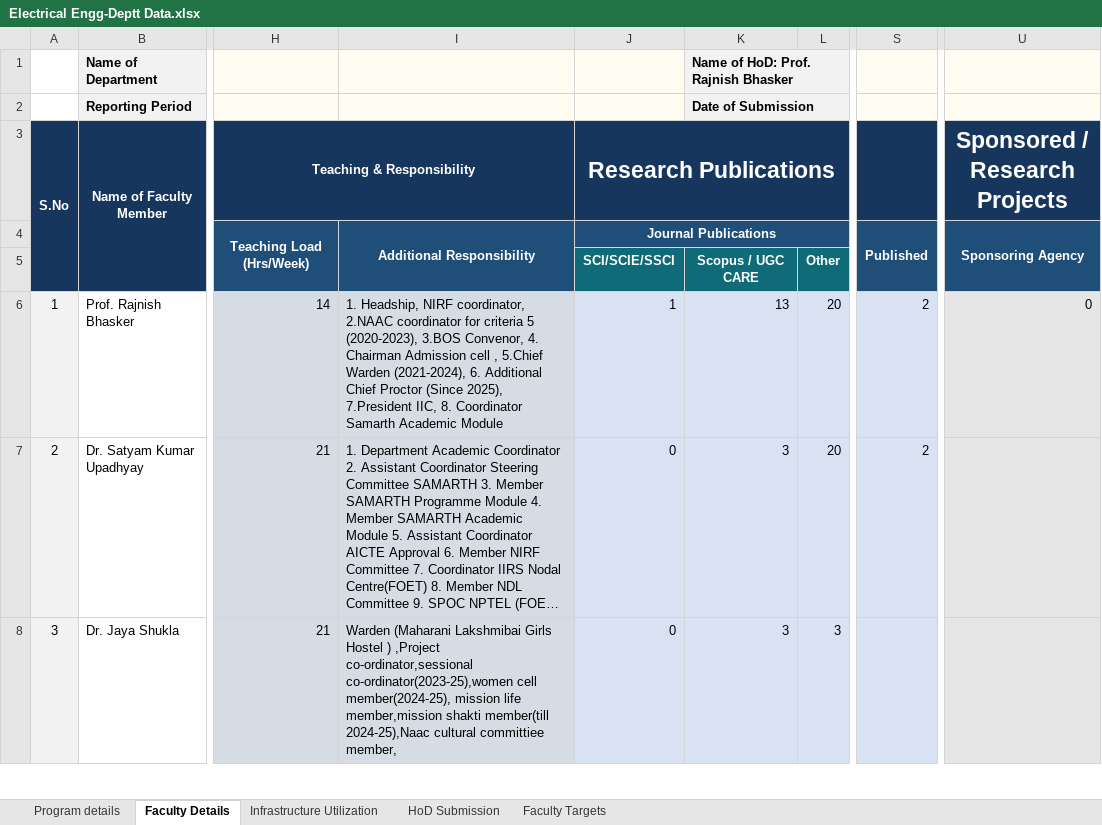
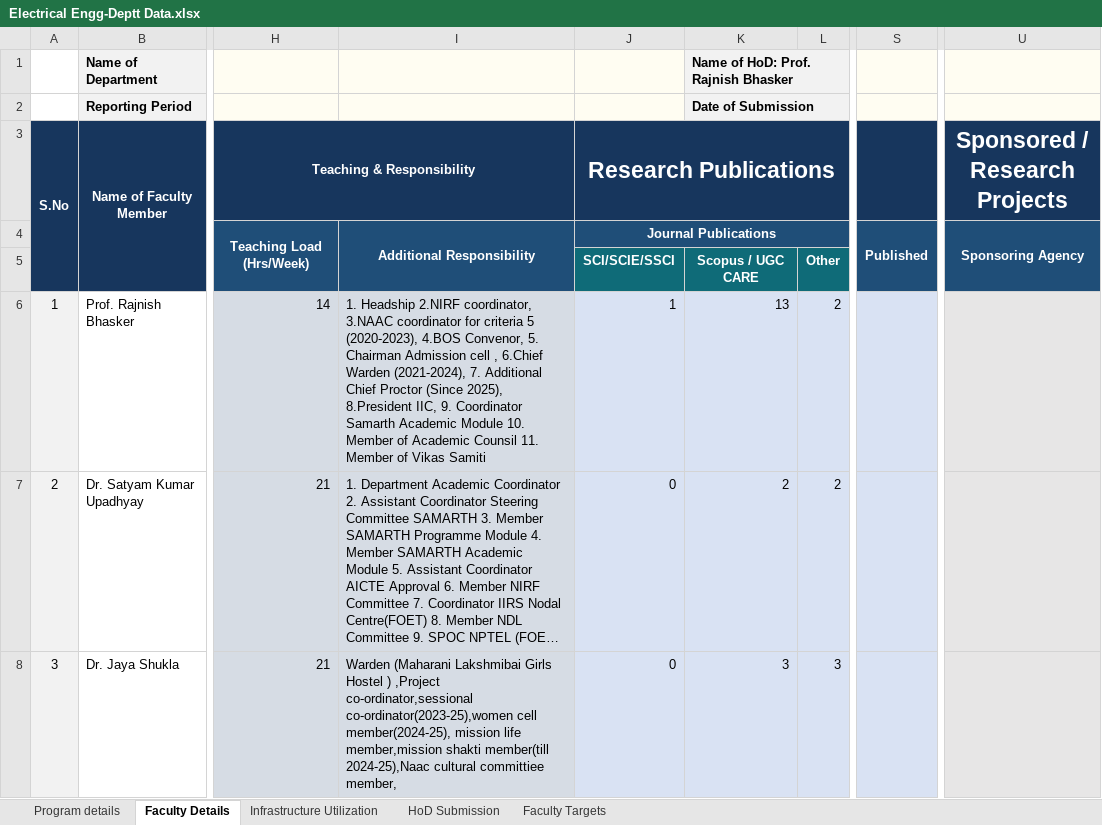
Before and after one commit to Shivamowo/Dashboard, an Excel workbook: excel-data/Electrical Engg-Deptt Data.xlsx, sheet Faculty Details, drawn as a sheet; only a part is shown, gaps mark what is left out; long unchanged cells end in …; values as stored, in another font and other column widths than the file's, no borders; charts and pictures and conditional formats not drawn; the diff covers the shown part only; the diff names each change by its address in the sheet, - before the commit and + after, or states it on an @@ line.

Commit message:
Refresh department data from source spreadsheets
Re-pulled all department Excel workbooks from the shared Google Drive
folder and re-ran the import/split/dedupe pipeline so newly filled-in
fields are reflected (150 distinct faculty, 1 dedupe collision, 29
departments after splitting combined workbooks). Also normalizes
line endings on files that had drifted to CRLF.

```diff
--- a/excel-data/Electrical Engg-Deptt Data.xlsx (sheet Faculty Details)
+++ b/excel-data/Electrical Engg-Deptt Data.xlsx (sheet Faculty Details)
-I6: 1. Headship, NIRF coordinator, 2.NAAC coordinator for criteria 5 (2020-2023), 3.BOS Convenor, 4. Chairman Admission cell , 5.Chief Warden (2021-2024), 6. Additional Chief Proctor (Since 2025), 7.President IIC, 8. Coordinator Samarth Academic Module
+I6: 1. Headship 2.NIRF coordinator, 3.NAAC coordinator for criteria 5 (2020-2023), 4.BOS Convenor, 5. Chairman Admission cell , 6.Chief Warden (2021-2024), 7. Additional Chief Proctor (Since 2025), 8.President IIC, 9. Coordinator Samarth Academic Module 10. Member of Academic Counsil 11. Member of Vikas Samiti
-L6:L7: 20
+L6:L7: 2
-S6:S7: 2
+S6:S7: (empty)
-U6 (Sponsored / Research Projects): 0
+U6 (Sponsored / Research Projects): (empty)
-K7: 3
+K7: 2
```
Also changed, not shown: 2 edited cells elsewhere in this sheet, sheet Infrastructure Utilization, sheet Faculty Targets, sheet HoD Submission, excel-data/BCA and MCA.xlsx, excel-data/CSE&IT-Deptt Data.xlsx, 40 other files.
